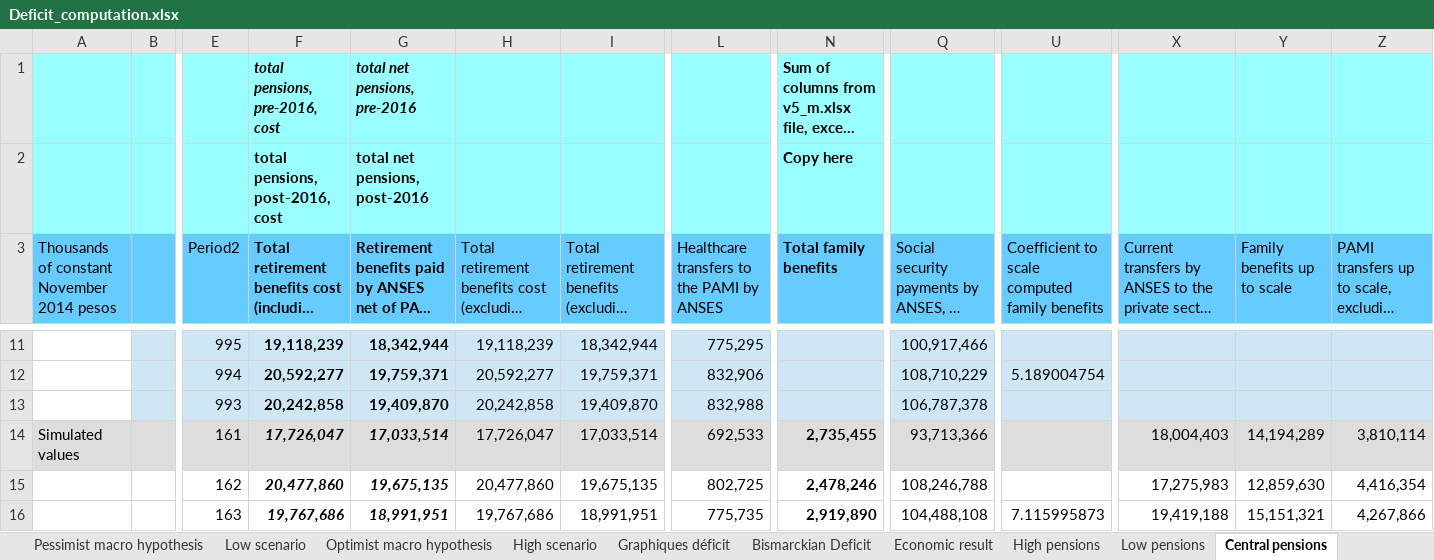
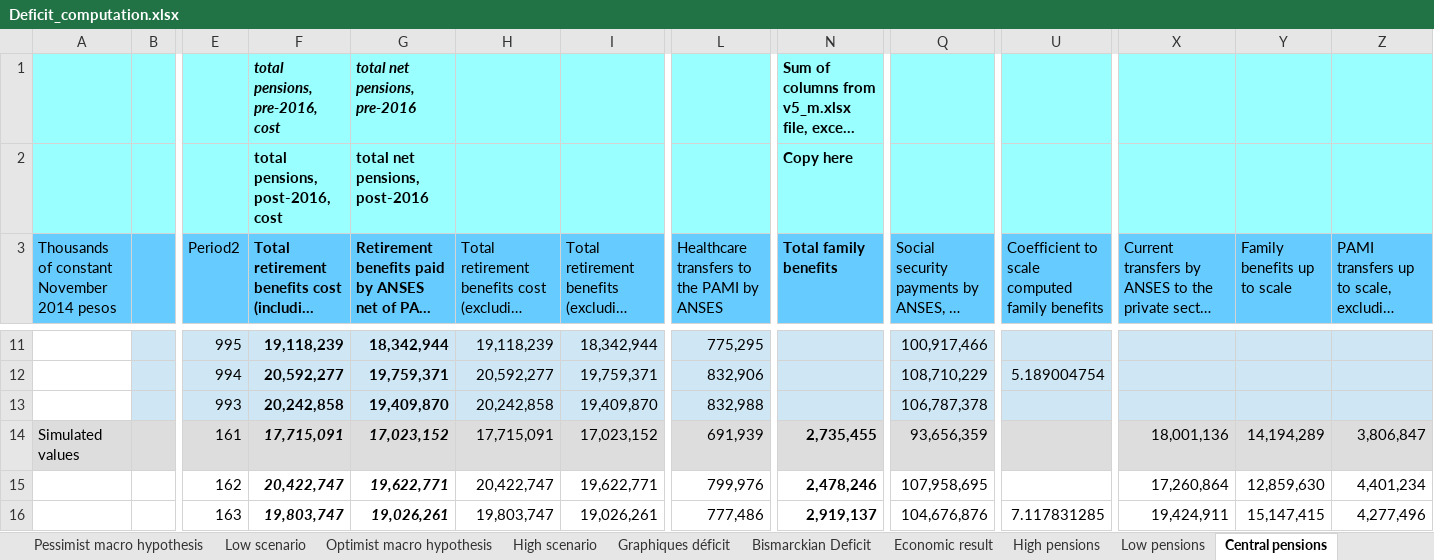
Before and after one commit to leonardo-calcagno/MISSAR, an Excel workbook: Excel_files_for_MISSAR/Prospective_extrapolated_results/Projections_2014_q4_start/Late_2019_legislation/Short_term/Deficit_computation.xlsx, sheet Central pensions, drawn as a sheet; only a part is shown, gaps mark what is left out; long unchanged cells end in …; values as stored, in another font and other column widths than the file's, no borders; the diff covers the shown part only; the diff names each change by its address in the sheet, - before the commit and + after, or states it on an @@ line.

Commit message:
Deficit computation, central scenario, new short-term macroeconomic hypothesis, Macri vs Fernandez + new pension mobility formula, up to 2025, exogenous mobility formula

```diff
--- a/Excel_files_for_MISSAR/Prospective_extrapolated_results/Projections_2014_q4_start/Late_2019_legislation/Short_term/Deficit_computation.xlsx (sheet Central pensions)
+++ b/Excel_files_for_MISSAR/Prospective_extrapolated_results/Projections_2014_q4_start/Late_2019_legislation/Short_term/Deficit_computation.xlsx (sheet Central pensions)
-F14: 17,726,047
+F14: 17,715,091
-G14: 17,033,514
+G14: 17,023,152
-H14: 17,726,047
+H14: 17,715,091
-I14: 17,033,514
+I14: 17,023,152
-L14: 692,533
+L14: 691,939
-Q14: 93,713,366
+Q14: 93,656,359
-X14: 18,004,403
+X14: 18,001,136
-Z14: 3,810,114
+Z14: 3,806,847
-F15: 20,477,860
+F15: 20,422,747
-G15: 19,675,135
+G15: 19,622,771
-H15: 20,477,860
+H15: 20,422,747
-I15: 19,675,135
+I15: 19,622,771
-L15: 802,725
+L15: 799,976
-Q15: 108,246,788
+Q15: 107,958,695
-X15: 17,275,983
+X15: 17,260,864
-Z15: 4,416,354
+Z15: 4,401,234
-F16: 19,767,686
+F16: 19,803,747
-G16: 18,991,951
+G16: 19,026,261
-H16: 19,767,686
+H16: 19,803,747
-I16: 18,991,951
+I16: 19,026,261
-L16: 775,735
+L16: 777,486
-N16 (Total family benefits): 2,919,890
+N16 (Total family benefits): 2,919,137
-Q16: 104,488,108
+Q16: 104,676,876
-U16: 7.115995873
+U16: 7.117831285
-X16: 19,419,188
+X16: 19,424,911
-Y16 (Family benefits up to scale): 15,151,321
+Y16 (Family benefits up to scale): 15,147,415
-Z16: 4,267,866
+Z16: 4,277,496
```
Also changed, not shown: 35 added rows, 35 removed rows and 65 edited cells elsewhere in this sheet, sheet Central scenario, sheet Economic result, sheet Central SIPA income, sheet central_v2_m, sheet central_v5_m, sheet central_SIPA_income, 8 more sheets, charts or pictures, Ex_ante_policy_evaluation/31_12_2019_legislation/Possible_semestral_formula/50_50_1.03/Results_short_term/Deficit_computation_50_1.03_st.xlsx, Excel_files_for_MISSAR/Prospective_scenarios/2014_q4_start/Detailed_2025_scenarios_ANSES_income_v3.xlsx, 47 other files.
